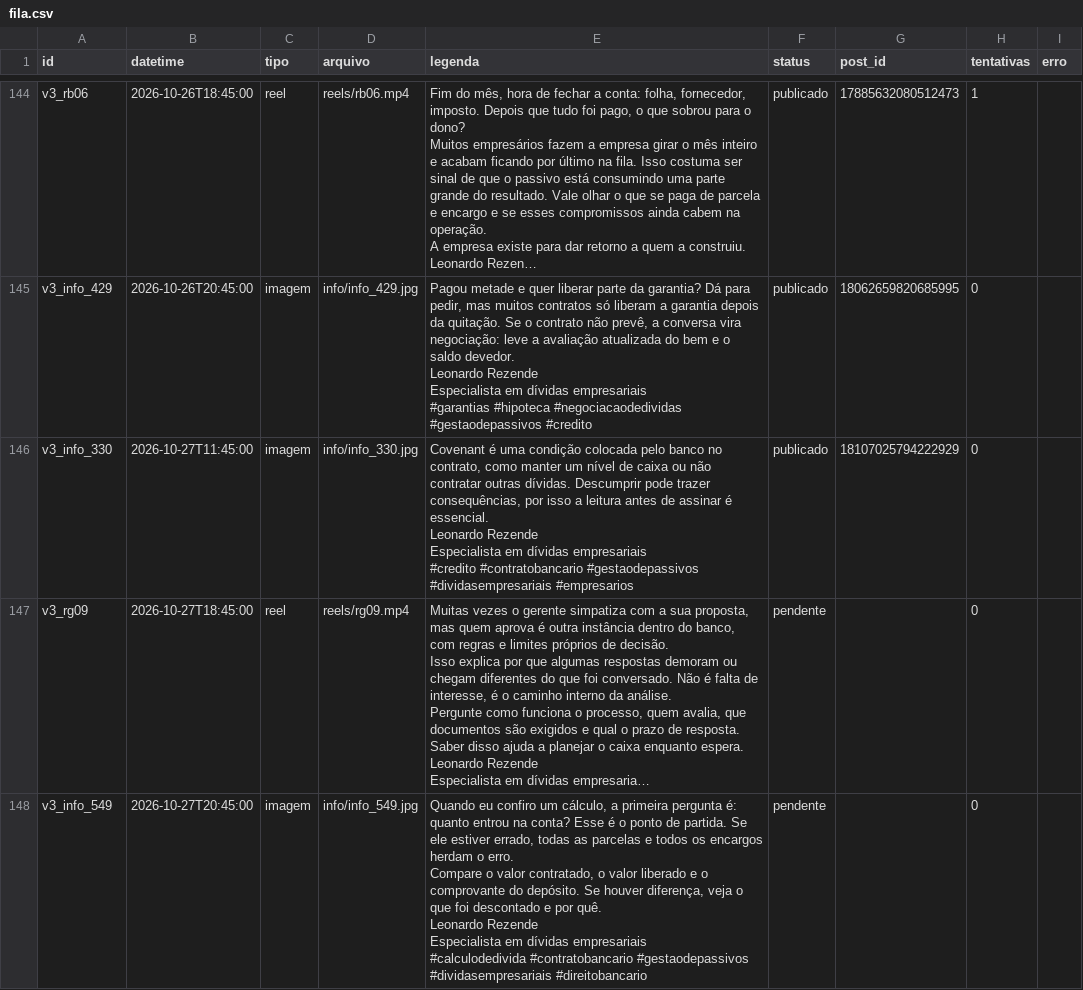
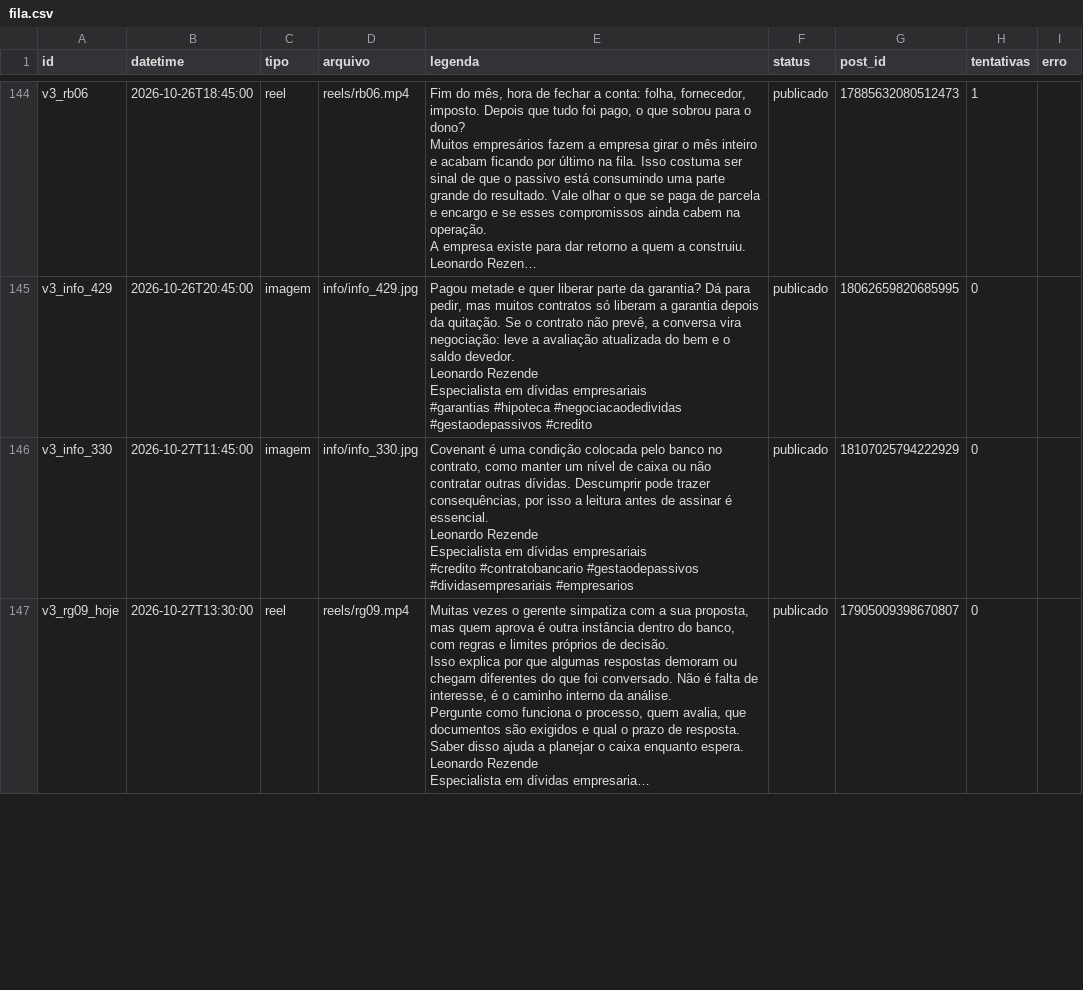
Before and after one commit to remnotetjsp-hash/automacao-instagram, a CSV file: queue/fila.csv, drawn as a sheet; only a part is shown, gaps mark what is left out; long unchanged cells end in …; removed rows and columns are numbered as before the commit, all else as after; ↵ is a line break in a cell; the diff covers the shown part only; the diff names each change by its address in the sheet, - before the commit and + after, or states it on an @@ line.

Commit message:
status da fila

```diff
--- a/queue/fila.csv
+++ b/queue/fila.csv
-A147 (id): v3_rg09
+A147 (id): v3_rg09_hoje
-B147 (datetime): 2026-10-27T18:45:00
+B147 (datetime): 2026-10-27T13:30:00
-F147 (status): pendente
+F147 (status): publicado
-G147 (post_id): (empty)
+G147 (post_id): 17905009398670807
-row 148: v3_info_549 | 2026-10-27T20:45:00 | imagem | info/info_549.jpg | Quando eu confiro um cálculo, a primeira pergunta é: quanto entrou na conta? Esse é o ponto de partida. Se ele estiver errado, todas as parcelas e todos os encargos herdam o erro. ↵ Compare o valor contratado, o valor liberado e o comprovante do depósito. Se houver diferença, veja o que foi descontado e por quê. ↵ Leonardo Rezende ↵ Especialista em dívidas empresariais ↵ #calculodedivida #contratobancario #gestaodepassivos #dividasempresariais #direitobancario | pendente |  | 0
```
Also changed, not shown: 1 added row elsewhere in this file.
